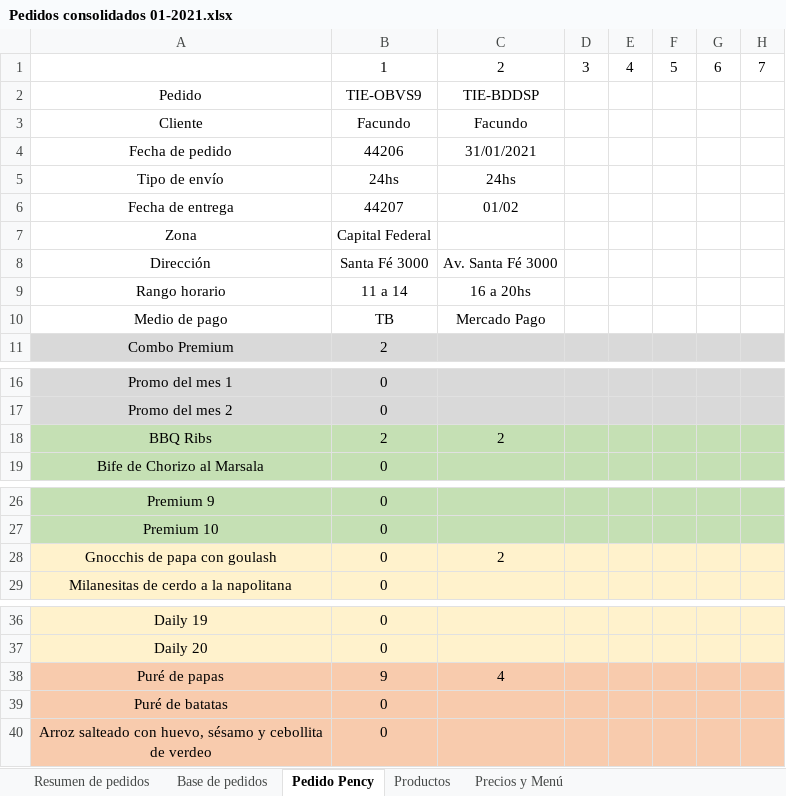
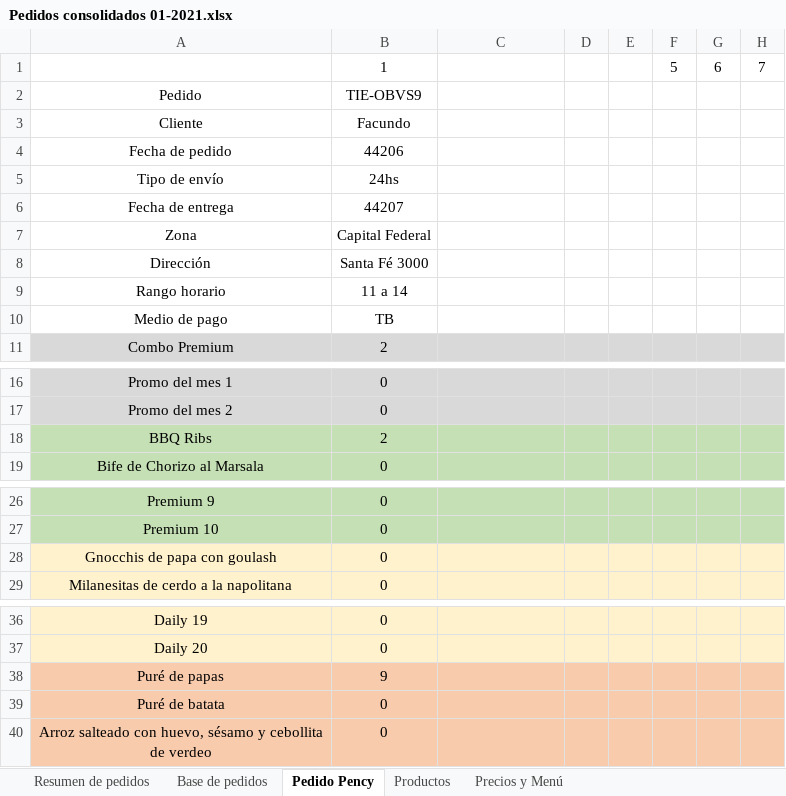
Before and after one commit to facuhump2409/pency, an Excel workbook: Pedidos/2021/012020/Pedidos consolidados 01-2021.xlsx, sheet Pedido Pency, drawn as a sheet; only a part is shown, gaps mark what is left out; values as stored, in another font and other column widths than the file's, no borders; the diff names each change by its address in the sheet, - before the commit and + after, or states it on an @@ line.

```diff
--- a/Pedidos/2021/012020/Pedidos consolidados 01-2021.xlsx (sheet Pedido Pency)
+++ b/Pedidos/2021/012020/Pedidos consolidados 01-2021.xlsx (sheet Pedido Pency)
-C1: 2
+C1: (empty)
-D1: 3
+D1: (empty)
-E1: 4
+E1: (empty)
-C2: TIE-BDDSP
+C2: (empty)
-C3: Facundo
+C3: (empty)
-C4: 31/01/2021
+C4: (empty)
-C5: 24hs
+C5: (empty)
-C6: 01/02
+C6: (empty)
-C8: Av. Santa Fé 3000
+C8: (empty)
-C9: 16 a 20hs
+C9: (empty)
-C10: Mercado Pago
+C10: (empty)
-C18: 2
+C18: (empty)
-C28: 2
+C28: (empty)
-C38: 4
+C38: (empty)
-A39: Puré de batatas
+A39: Puré de batata
```
Also changed, not shown: sheet Precios y Menú, Pedidos/2021/012020/Generador de pedidos/Generador de pedidos.xlsx, Pedidos/2021/012020/Generador de pedidos/Pedidos/Planilla Cliente.xlsx, 2 other files.
